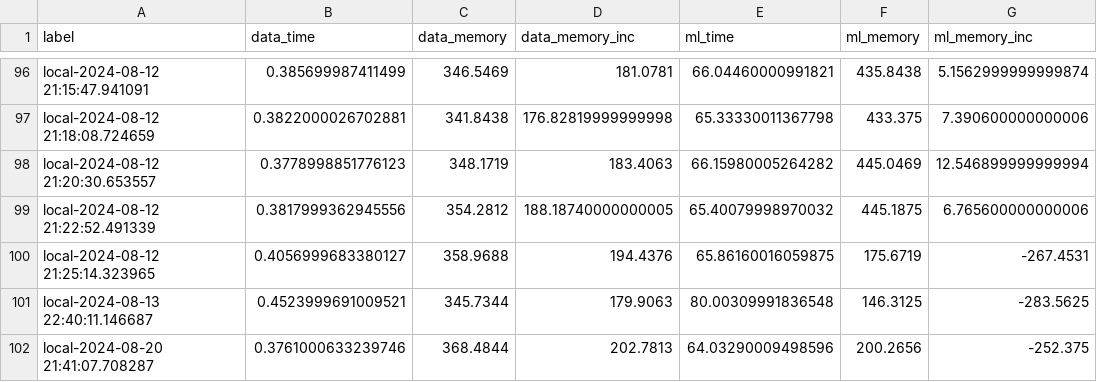
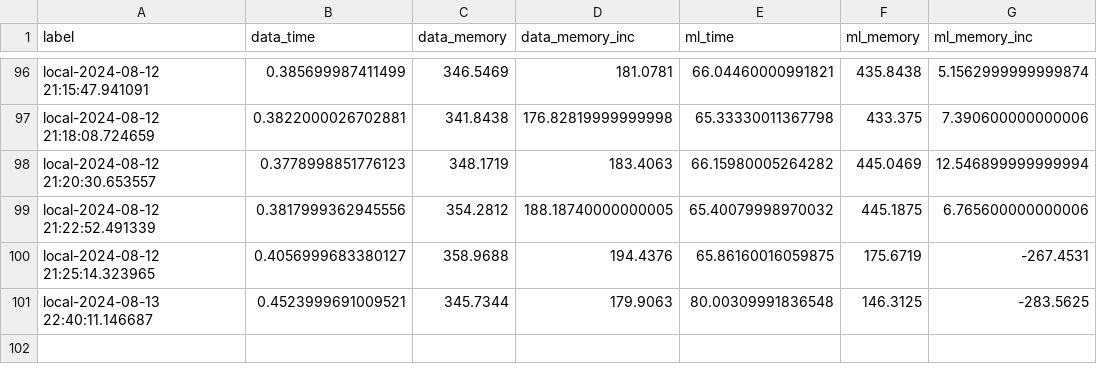
Before and after one commit to marcinmajeran13/mmajer-msc-project, a CSV file: results/results.csv, drawn as a sheet; only a part is shown, gaps mark what is left out; the diff names each change by its address in the sheet, - before the commit and + after, or states it on an @@ line.

```diff
--- a/results/results.csv
+++ b/results/results.csv
-row 102: local-2024-08-20 21:41:07.708287 | 0.3761000633239746 | 368.4844 | 202.7813 | 64.03290009498596 | 200.2656 | -252.375
```
Also changed, not shown: results/results_cpu.csv, 4 other files.
